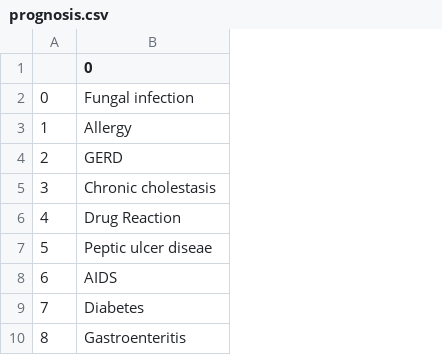
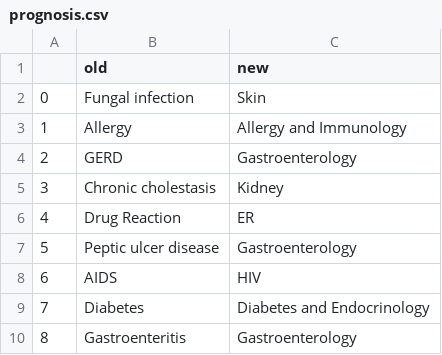
Before and after one commit to BeshoyHani/Arabic-Patient-Triage_Graduation-Project, a CSV file: Virtual Doctor Assistant/prognosis.csv, drawn as a sheet; only a part is shown; the diff names each change by its address in the sheet, - before the commit and + after, or states it on an @@ line.

```diff
--- a/Virtual Doctor Assistant/prognosis.csv
+++ b/Virtual Doctor Assistant/prognosis.csv
+column C (new), rows 2-10: Skin | Allergy and Immunology | Gastroenterology | Kidney | ER | Gastroenterology | HIV | Diabetes and Endocrinology | Gastroenterology
-B1: 0
+B1: old
-B7 (old): Peptic ulcer diseae
+B7 (old): Peptic ulcer disease
```
Also changed, not shown: 7 other files.
